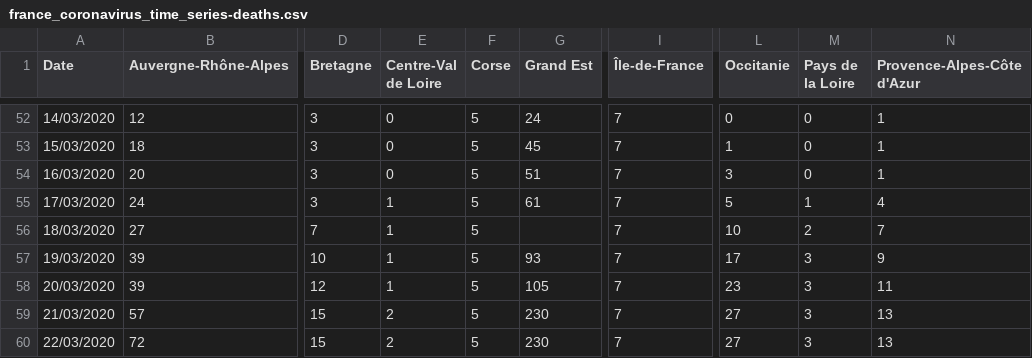
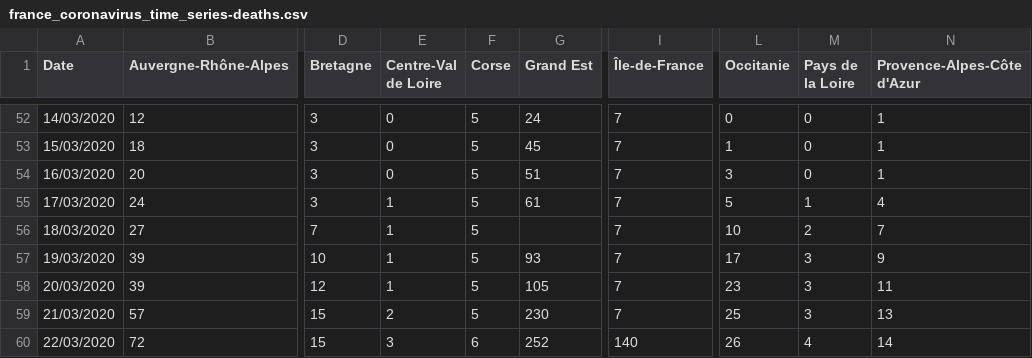
Before and after one commit to cedricguadalupe/FRANCE-COVID-19, a CSV file: france_coronavirus_time_series-deaths.csv, drawn as a sheet; only a part is shown, gaps mark what is left out; the diff names each change by its address in the sheet, - before the commit and + after, or states it on an @@ line.

Commit message:
CGU - Ajout du totol de deaths du 23/03/2020

```diff
--- a/france_coronavirus_time_series-deaths.csv
+++ b/france_coronavirus_time_series-deaths.csv
-L59 (Occitanie): 27
+L59 (Occitanie): 25
-E60 (Centre-Val de Loire): 2
+E60 (Centre-Val de Loire): 3
-F60 (Corse): 5
+F60 (Corse): 6
-G60 (Grand Est): 230
+G60 (Grand Est): 252
-I60 (Île-de-France): 7
+I60 (Île-de-France): 140
-L60 (Occitanie): 27
+L60 (Occitanie): 26
-M60 (Pays de la Loire): 3
+M60 (Pays de la Loire): 4
-N60 (Provence-Alpes-Côte d'Azur): 13
+N60 (Provence-Alpes-Côte d'Azur): 14
```
